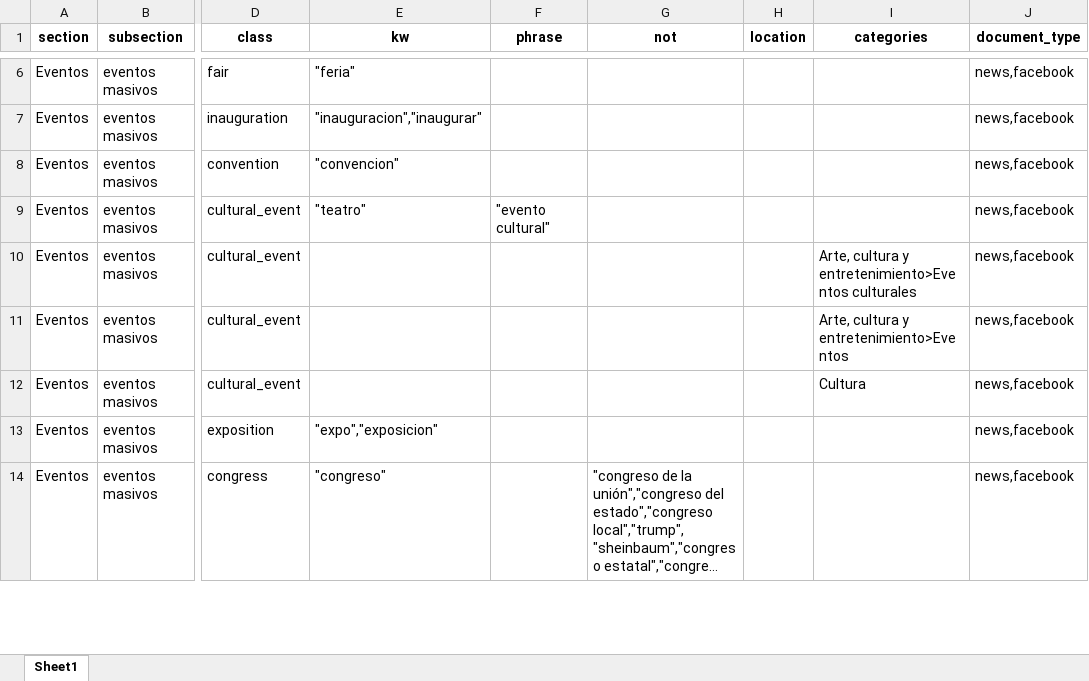
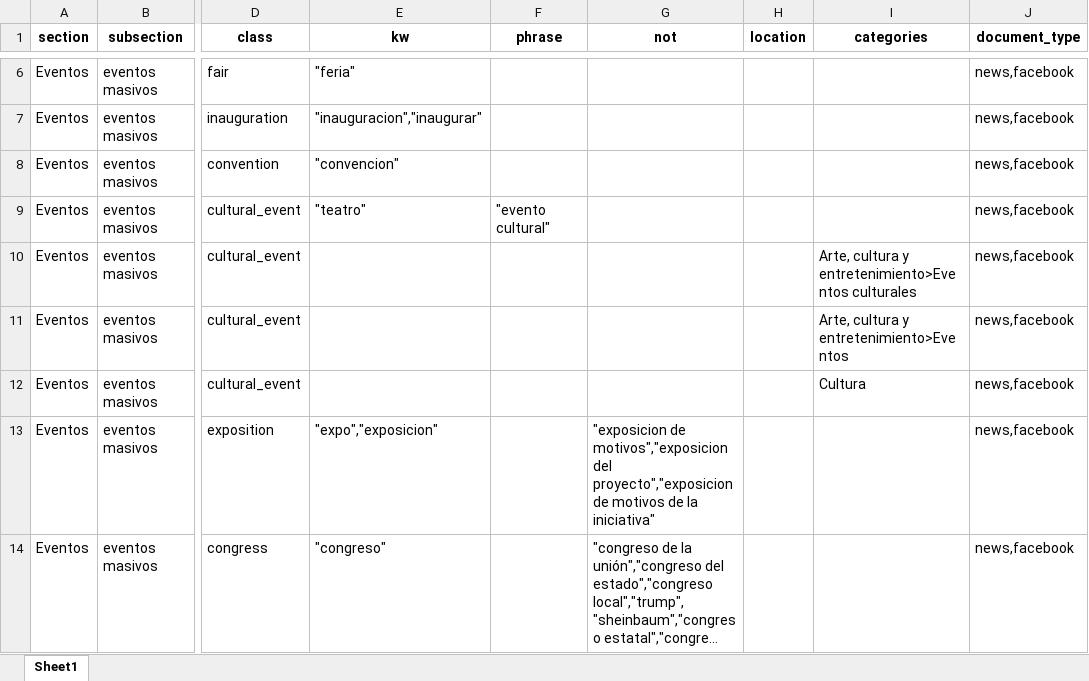
Before and after one commit to OscarCN/KG, an Excel workbook: src/entities/extraction/catalogues/keywords.xlsx, sheet Sheet1, drawn as a sheet; only a part is shown, gaps mark what is left out; long unchanged cells end in …; values as stored, in another font and other column widths than the file's, no borders; the diff covers the shown part only; the diff names each change by its address in the sheet, - before the commit and + after, or states it on an @@ line.

```diff
--- a/src/entities/extraction/catalogues/keywords.xlsx (sheet Sheet1)
+++ b/src/entities/extraction/catalogues/keywords.xlsx (sheet Sheet1)
-G13 (not): (empty)
+G13 (not): "exposicion de motivos","exposicion del proyecto","exposicion de motivos de la iniciativa"
```
Also changed, not shown: 10 edited cells elsewhere in this sheet, 10 other files.
